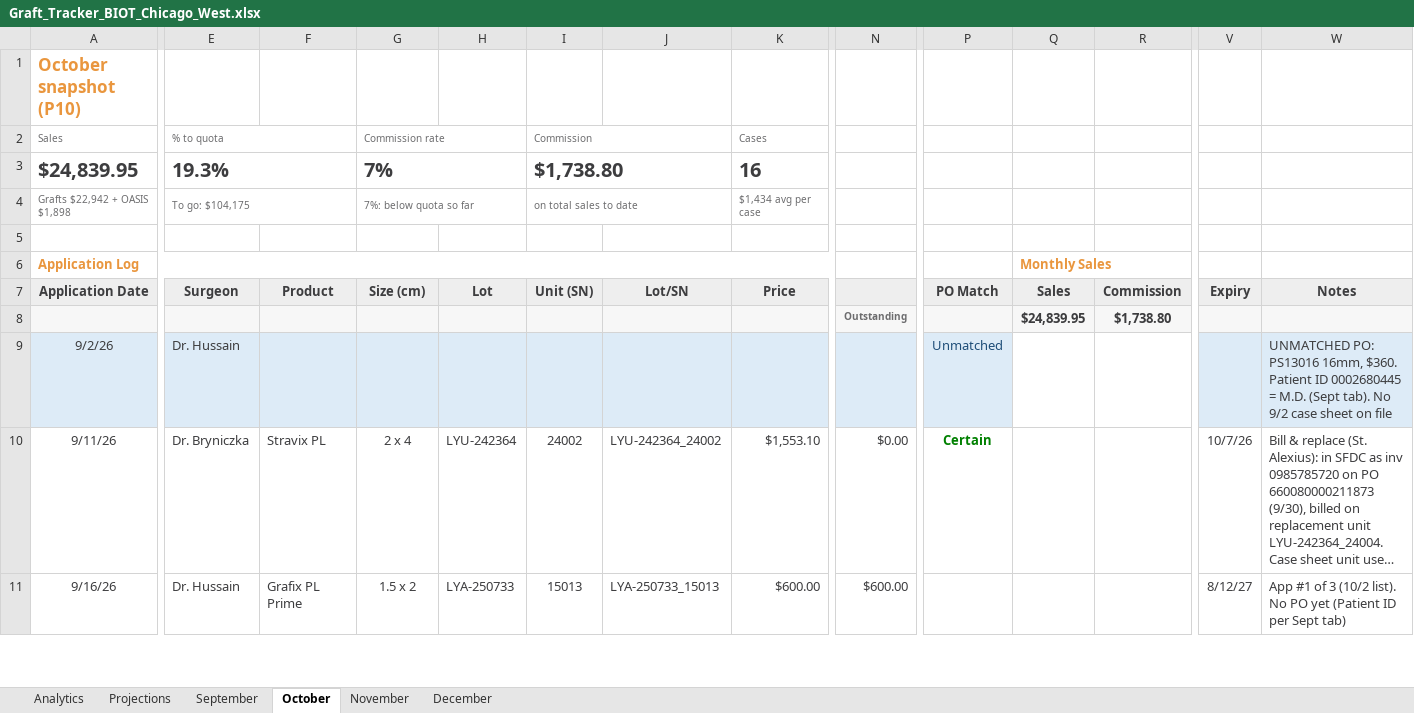
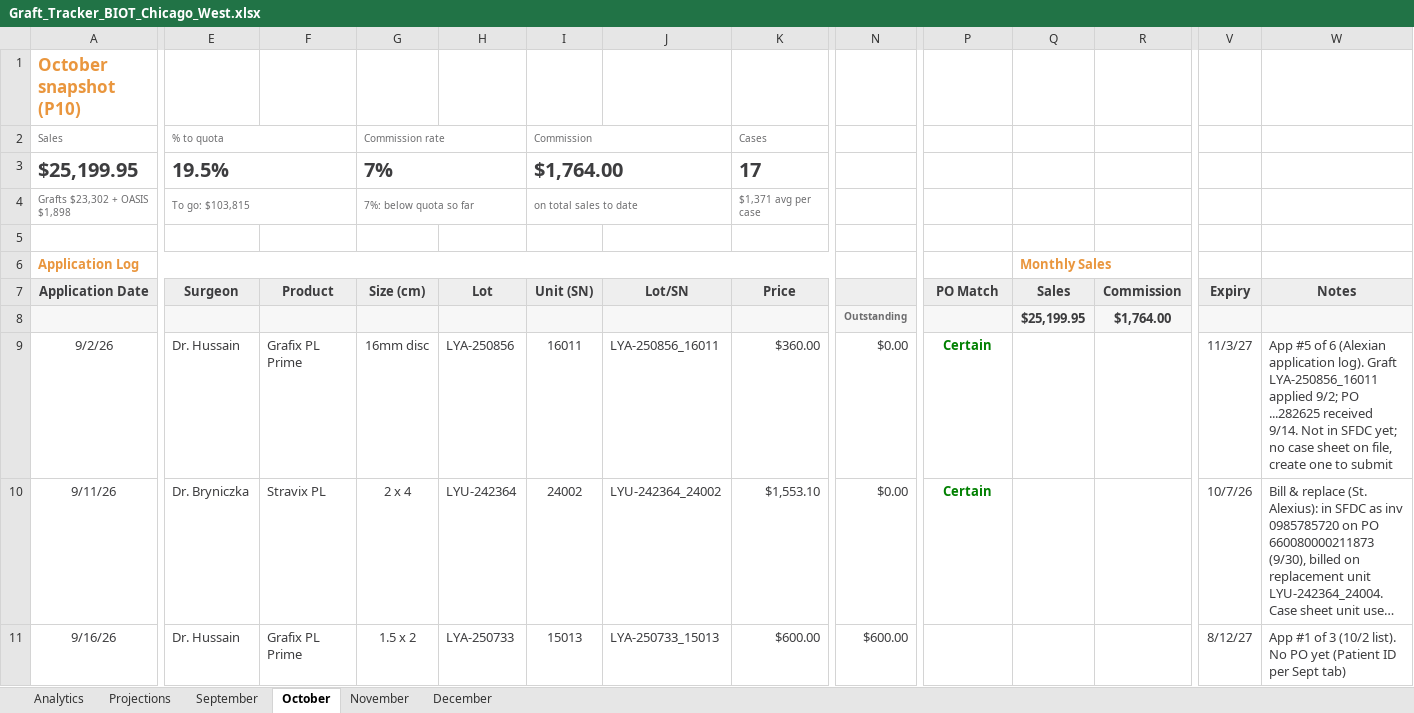
Before and after one commit to ajpeterson113/Graft-Tracker, an Excel workbook: Graft_Tracker_BIOT_Chicago_West.xlsx, sheet October, drawn as a sheet; only a part is shown, gaps mark what is left out; long unchanged cells end in …; values as stored, in another font and other column widths than the file's, no borders; conditional formats not drawn; removed rows and columns are numbered as before the commit, all else as after; rows hold the shown columns only; the diff covers the shown part only; the diff names each change by its address in the sheet, - before the commit and + after, or states it on an @@ line.

Commit message:
Tracker update 2026-10-02 (from Graft_Tracker_BIOT_Chicago_West_2026-10-02.xlsx)

```diff
--- a/Graft_Tracker_BIOT_Chicago_West.xlsx (sheet October)
+++ b/Graft_Tracker_BIOT_Chicago_West.xlsx (sheet October)
-row 3: $24,839.95 | 19.3% |  | 7% |  | $1,738.80 |  | 16
+row 3: $25,199.95 | 19.5% |  | 7% |  | $1,764.00 |  | 17
-A4 (Application Date): Grafts $22,942 + OASIS $1,898
+A4 (Application Date): Grafts $23,302 + OASIS $1,898
-E4 (Surgeon): To go: $104,175
+E4 (Surgeon): To go: $103,815
-K4 (Price): $1,434 avg per case
+K4 (Price): $1,371 avg per case
-Q8 (Sales): $24,839.95
+Q8 (Sales): $25,199.95
-R8 (Commission): $1,738.80
+R8 (Commission): $1,764.00
-A9:P9 fill: #DDEBF7
+A9:P9 fill: none
-F9 (Product): (empty)
+F9 (Product): Grafix PL Prime
-G9 (Size (cm)): (empty)
+G9 (Size (cm)): 16mm disc
-H9 (Lot): (empty)
+H9 (Lot): LYA-250856
-I9 (Unit (SN)): (empty)
+I9 (Unit (SN)): 16011
-J9 (Lot/SN): (empty)
+J9 (Lot/SN): LYA-250856_16011
-K9 (Price): (empty)
+K9 (Price): $360.00
-N9: (empty)
+N9: $0.00
-P9 (PO Match): Unmatched
+P9 (PO Match): Certain
@@ P9 bold: off → on, text colour: #1F4E79 → #008000 @@
-V9:W9 fill: #DDEBF7
+V9:W9 fill: none
-V9 (Expiry): (empty)
+V9 (Expiry): 11/3/27
-W9 (Notes): UNMATCHED PO: PS13016 16mm, $360. Patient ID 0002680445 = M.D. (Sept tab). No 9/2 case sheet on file
+W9 (Notes): App #5 of 6 (Alexian application log). Graft LYA-250856_16011 applied 9/2; PO ...282625 received 9/14. Not in SFDC yet; no case sheet on file, create one to submit
```
Also changed, not shown: 8 edited cells and cell formats elsewhere in this sheet, sheet Analytics, sheet Projections, charts or pictures.
